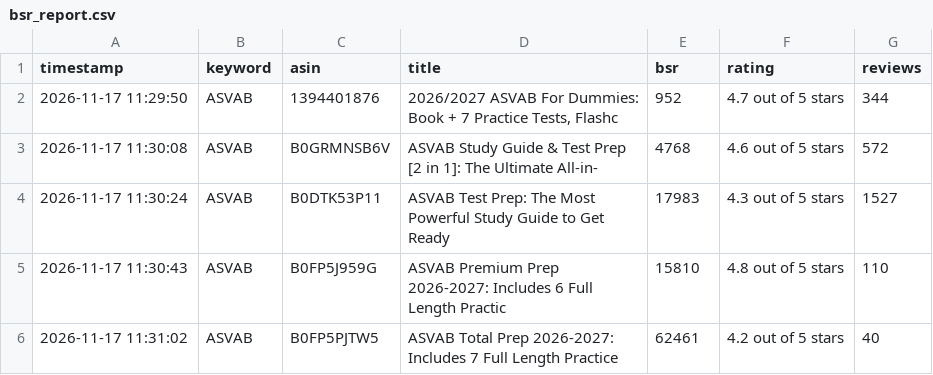
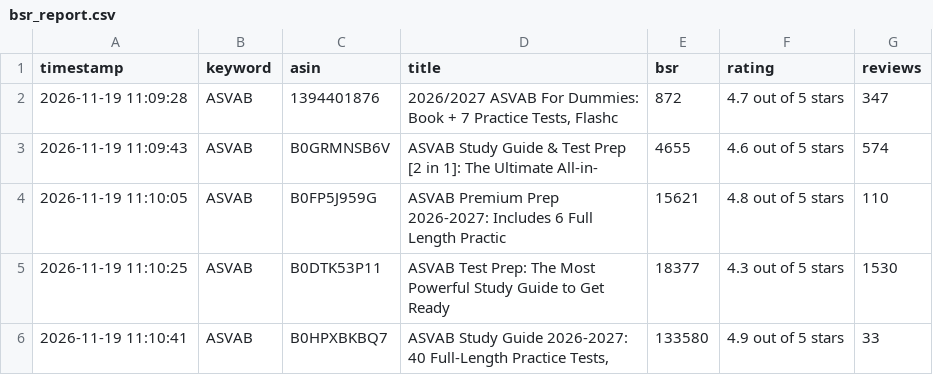
Before and after one commit to wangxf0892/kdp-market-intelligence, a CSV file: data/bsr_report.csv, drawn as a sheet.

Commit message:
Auto-update BSR & native stealth reviews [skip ci]

```diff
--- a/data/bsr_report.csv
+++ b/data/bsr_report.csv
@@ -1,6 +1,6 @@
 timestamp,keyword,asin,title,bsr,rating,reviews
-2026-11-17 11:29:50,ASVAB,1394401876,"2026/2027 ASVAB For Dummies: Book + 7 Practice Tests, Flashc",952,4.7 out of 5 stars,344
-2026-11-17 11:30:08,ASVAB,B0GRMNSB6V,ASVAB Study Guide & Test Prep [2 in 1]: The Ultimate All-in-,4768,4.6 out of 5 stars,572
-2026-11-17 11:30:24,ASVAB,B0DTK53P11,ASVAB Test Prep: The Most Powerful Study Guide to Get Ready ,17983,4.3 out of 5 stars,1527
-2026-11-17 11:30:43,ASVAB,B0FP5J959G,ASVAB Premium Prep 2026-2027: Includes 6 Full Length Practic,15810,4.8 out of 5 stars,110
-2026-11-17 11:31:02,ASVAB,B0FP5PJTW5,ASVAB Total Prep 2026-2027: Includes 7 Full Length Practice ,62461,4.2 out of 5 stars,40
+2026-11-19 11:09:28,ASVAB,1394401876,"2026/2027 ASVAB For Dummies: Book + 7 Practice Tests, Flashc",872,4.7 out of 5 stars,347
+2026-11-19 11:09:43,ASVAB,B0GRMNSB6V,ASVAB Study Guide & Test Prep [2 in 1]: The Ultimate All-in-,4655,4.6 out of 5 stars,574
+2026-11-19 11:10:05,ASVAB,B0FP5J959G,ASVAB Premium Prep 2026-2027: Includes 6 Full Length Practic,15621,4.8 out of 5 stars,110
+2026-11-19 11:10:25,ASVAB,B0DTK53P11,ASVAB Test Prep: The Most Powerful Study Guide to Get Ready ,18377,4.3 out of 5 stars,1530
+2026-11-19 11:10:41,ASVAB,B0HPXBKBQ7,"ASVAB Study Guide 2026-2027: 40 Full-Length Practice Tests, ",133580,4.9 out of 5 stars,33
```
Also changed, not shown: 1 other file.
